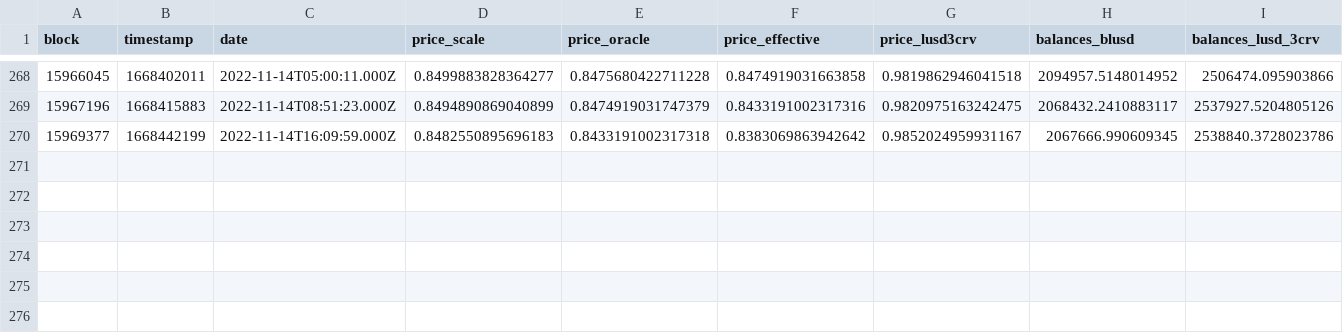
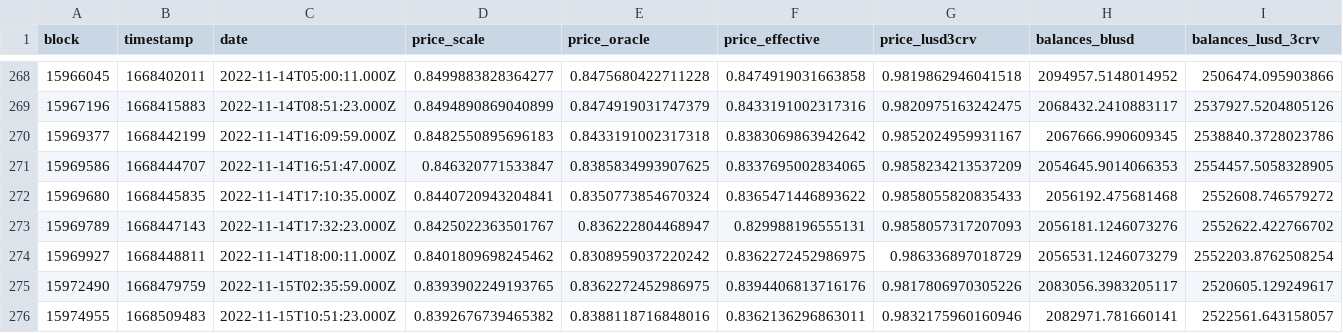
Before and after one commit to liquity/ChickenBond, a CSV file: LUSDChickenBonds/blusd_curve_stats/data/curve_repegs.csv, drawn as a sheet; only a part is shown, gaps mark what is left out; rows hold the shown columns only; the diff names each change by its address in the sheet, - before the commit and + after, or states it on an @@ line.

Commit message:
chore: Update bLUSD plot script data file

```diff
--- a/LUSDChickenBonds/blusd_curve_stats/data/curve_repegs.csv
+++ b/LUSDChickenBonds/blusd_curve_stats/data/curve_repegs.csv
+row 271: 15969586 | 1668444707 | 2022-11-14T16:51:47.000Z | 0.846320771533847 | 0.8385834993907625 | 0.8337695002834065 | 0.9858234213537209 | 2054645.9014066353 | 2554457.5058328905
+row 272: 15969680 | 1668445835 | 2022-11-14T17:10:35.000Z | 0.8440720943204841 | 0.8350773854670324 | 0.8365471446893622 | 0.9858055820835433 | 2056192.475681468 | 2552608.746579272
+row 273: 15969789 | 1668447143 | 2022-11-14T17:32:23.000Z | 0.8425022363501767 | 0.836222804468947 | 0.829988196555131 | 0.9858057317207093 | 2056181.1246073276 | 2552622.422766702
+row 274: 15969927 | 1668448811 | 2022-11-14T18:00:11.000Z | 0.8401809698245462 | 0.8308959037220242 | 0.8362272452986975 | 0.986336897018729 | 2056531.1246073279 | 2552203.8762508254
+row 275: 15972490 | 1668479759 | 2022-11-15T02:35:59.000Z | 0.8393902249193765 | 0.8362272452986975 | 0.8394406813716176 | 0.9817806970305226 | 2083056.3983205117 | 2520605.129249617
+row 276: 15974955 | 1668509483 | 2022-11-15T10:51:23.000Z | 0.8392676739465382 | 0.8388118716848016 | 0.8362136296863011 | 0.9832175960160946 | 2082971.781660141 | 2522561.643158057
```
